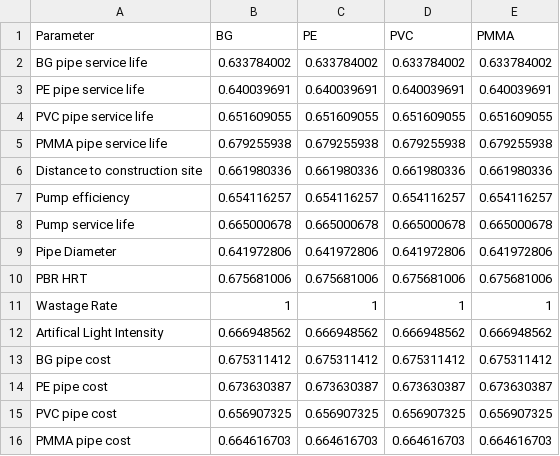
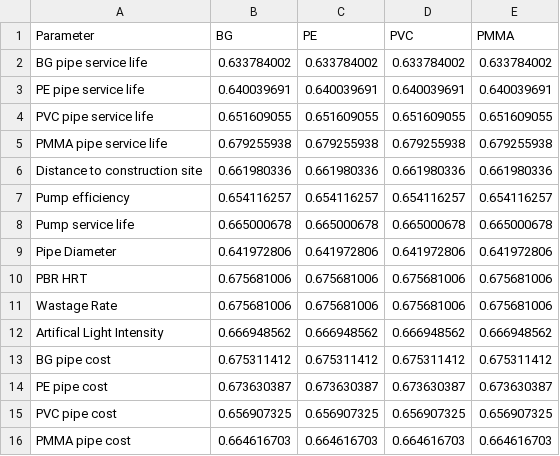
Before and after one commit to ksolak2/493figures, a CSV file: TEAresults.csv, drawn as a sheet.

Commit message:
Update TEAresults.csv

```diff
--- a/TEAresults.csv
+++ b/TEAresults.csv
@@ -10,3 +10,3 @@ Pipe Diameter,0.641972806,0.641972806,0.641972806,0.641972806
 PBR HRT,0.675681006,0.675681006,0.675681006,0.675681006
-Wastage Rate,1,1,1,1
+Wastage Rate,0.675681006,0.675681006,0.675681006,0.675681006
 Artifical Light Intensity ,0.666948562,0.666948562,0.666948562,0.666948562
```
